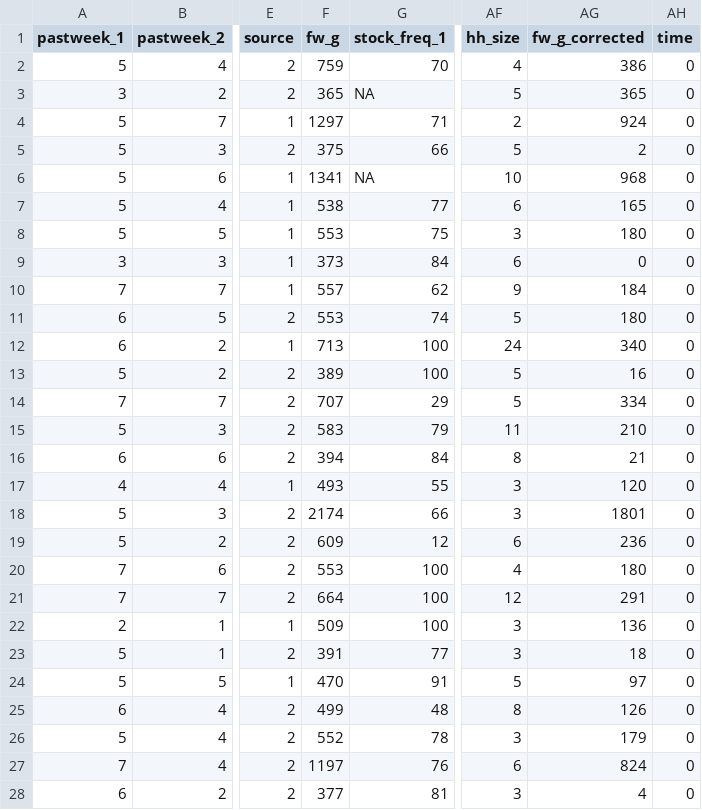
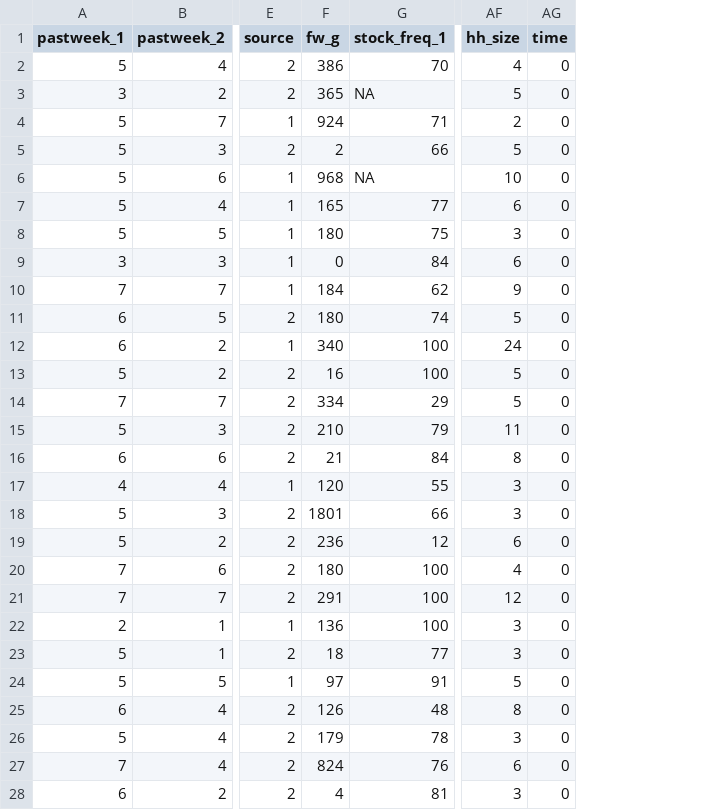
Before and after one commit to CasHsmn/R_tape, a CSV file: data/t0_anon.csv, drawn as a sheet; only a part is shown, gaps mark what is left out; the diff covers the shown part only; the diff names each change by its address in the sheet, - before the commit and + after, or states it on an @@ line.

```diff
--- a/data/t0_anon.csv
+++ b/data/t0_anon.csv
-column AG (fw_g_corrected), rows 2-28: 386 | 365 | 924 | 2 | 968 | 165 | 180 | 0 | 184 | 180 | 340 | 16 | 334 | 210 | 21 | 120 | 1801 | 236 | 180 | 291 | 136 | 18 | 97 | 126 | 179 | 824 | 4
-F2 (fw_g): 759
+F2 (fw_g): 386
-F4 (fw_g): 1297
+F4 (fw_g): 924
-F5 (fw_g): 375
+F5 (fw_g): 2
-F6 (fw_g): 1341
+F6 (fw_g): 968
-F7 (fw_g): 538
+F7 (fw_g): 165
-F8 (fw_g): 553
+F8 (fw_g): 180
-F9 (fw_g): 373
+F9 (fw_g): 0
-F10 (fw_g): 557
+F10 (fw_g): 184
-F11 (fw_g): 553
+F11 (fw_g): 180
-F12 (fw_g): 713
+F12 (fw_g): 340
-F13 (fw_g): 389
+F13 (fw_g): 16
-F14 (fw_g): 707
+F14 (fw_g): 334
-F15 (fw_g): 583
+F15 (fw_g): 210
-F16 (fw_g): 394
+F16 (fw_g): 21
-F17 (fw_g): 493
+F17 (fw_g): 120
-F18 (fw_g): 2174
+F18 (fw_g): 1801
-F19 (fw_g): 609
+F19 (fw_g): 236
-F20 (fw_g): 553
+F20 (fw_g): 180
-F21 (fw_g): 664
+F21 (fw_g): 291
-F22 (fw_g): 509
+F22 (fw_g): 136
-F23 (fw_g): 391
+F23 (fw_g): 18
-F24 (fw_g): 470
+F24 (fw_g): 97
-F25 (fw_g): 499
+F25 (fw_g): 126
-F26 (fw_g): 552
+F26 (fw_g): 179
-F27 (fw_g): 1197
+F27 (fw_g): 824
-F28 (fw_g): 377
+F28 (fw_g): 4
```
Also changed, not shown: 34 edited cells elsewhere in this file, data/t1_anon.csv, data/t2_anon.csv, 4 other files.
